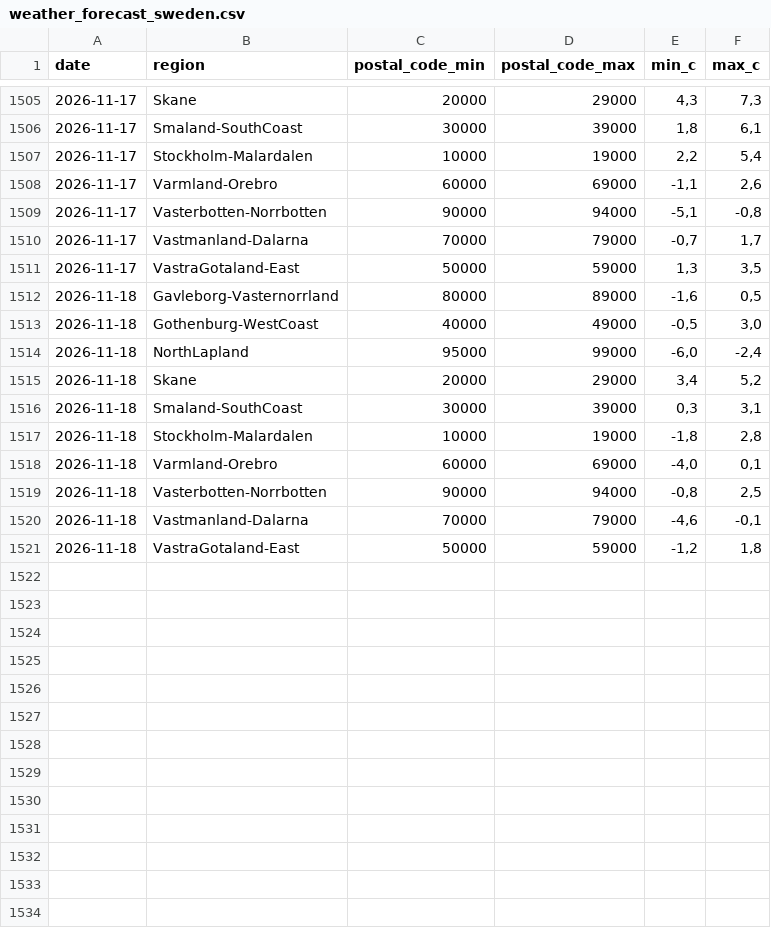
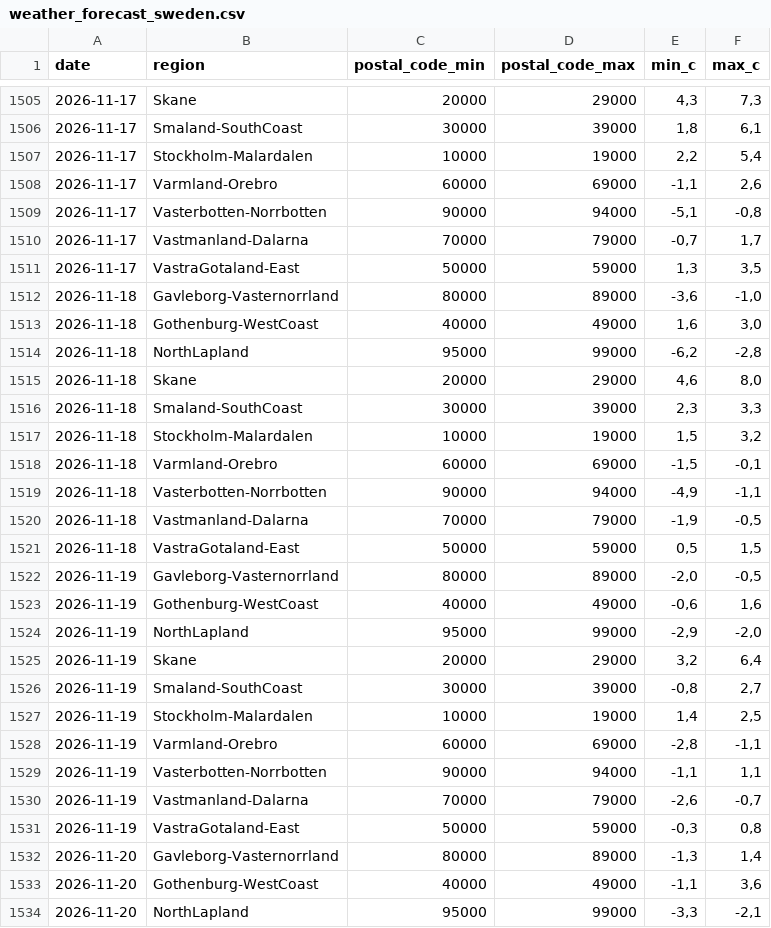
Before and after one commit to Erik-SkiConnect/swedish-weather-agent, a CSV file: weather_forecast_sweden.csv, drawn as a sheet; only a part is shown, gaps mark what is left out; the diff covers the shown part only.

```diff
--- a/weather_forecast_sweden.csv
+++ b/weather_forecast_sweden.csv
@@ -1511,11 +1511,24 @@ date,region,postal_code_min,postal_code_max,min_c,max_c
 2026-11-17,VastraGotaland-East,50000,59000,"1,3","3,5"
-2026-11-18,Gavleborg-Vasternorrland,80000,89000,"-1,6","0,5"
-2026-11-18,Gothenburg-WestCoast,40000,49000,"-0,5","3,0"
-2026-11-18,NorthLapland,95000,99000,"-6,0","-2,4"
-2026-11-18,Skane,20000,29000,"3,4","5,2"
-2026-11-18,Smaland-SouthCoast,30000,39000,"0,3","3,1"
-2026-11-18,Stockholm-Malardalen,10000,19000,"-1,8","2,8"
-2026-11-18,Varmland-Orebro,60000,69000,"-4,0","0,1"
-2026-11-18,Vasterbotten-Norrbotten,90000,94000,"-0,8","2,5"
-2026-11-18,Vastmanland-Dalarna,70000,79000,"-4,6","-0,1"
-2026-11-18,VastraGotaland-East,50000,59000,"-1,2","1,8"
+2026-11-18,Gavleborg-Vasternorrland,80000,89000,"-3,6","-1,0"
+2026-11-18,Gothenburg-WestCoast,40000,49000,"1,6","3,0"
+2026-11-18,NorthLapland,95000,99000,"-6,2","-2,8"
+2026-11-18,Skane,20000,29000,"4,6","8,0"
+2026-11-18,Smaland-SouthCoast,30000,39000,"2,3","3,3"
+2026-11-18,Stockholm-Malardalen,10000,19000,"1,5","3,2"
+2026-11-18,Varmland-Orebro,60000,69000,"-1,5","-0,1"
+2026-11-18,Vasterbotten-Norrbotten,90000,94000,"-4,9","-1,1"
+2026-11-18,Vastmanland-Dalarna,70000,79000,"-1,9","-0,5"
+2026-11-18,VastraGotaland-East,50000,59000,"0,5","1,5"
+2026-11-19,Gavleborg-Vasternorrland,80000,89000,"-2,0","-0,5"
+2026-11-19,Gothenburg-WestCoast,40000,49000,"-0,6","1,6"
+2026-11-19,NorthLapland,95000,99000,"-2,9","-2,0"
+2026-11-19,Skane,20000,29000,"3,2","6,4"
+2026-11-19,Smaland-SouthCoast,30000,39000,"-0,8","2,7"
+2026-11-19,Stockholm-Malardalen,10000,19000,"1,4","2,5"
+2026-11-19,Varmland-Orebro,60000,69000,"-2,8","-1,1"
+2026-11-19,Vasterbotten-Norrbotten,90000,94000,"-1,1","1,1"
+2026-11-19,Vastmanland-Dalarna,70000,79000,"-2,6","-0,7"
+2026-11-19,VastraGotaland-East,50000,59000,"-0,3","0,8"
+2026-11-20,Gavleborg-Vasternorrland,80000,89000,"-1,3","1,4"
+2026-11-20,Gothenburg-WestCoast,40000,49000,"-1,1","3,6"
+2026-11-20,NorthLapland,95000,99000,"-3,3","-2,1"
```
Also changed, not shown: 7 added rows elsewhere in this file.
